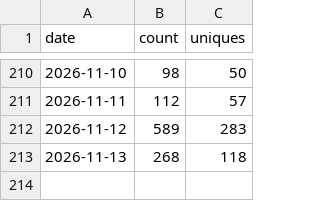
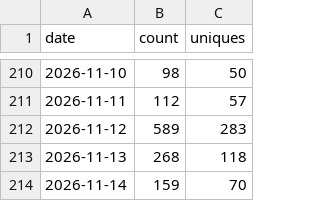
Before and after one commit to getwilds/wilds-wdl-library, a CSV file: data/clones.csv, drawn as a sheet; only a part is shown, gaps mark what is left out; the diff names each change by its address in the sheet, - before the commit and + after, or states it on an @@ line.

```diff
--- a/data/clones.csv
+++ b/data/clones.csv
+row 214: 2026-11-14 | 159 | 70
```
Also changed, not shown: data/views.csv, 4 other files.
